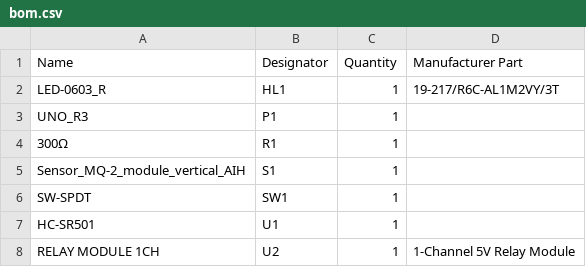
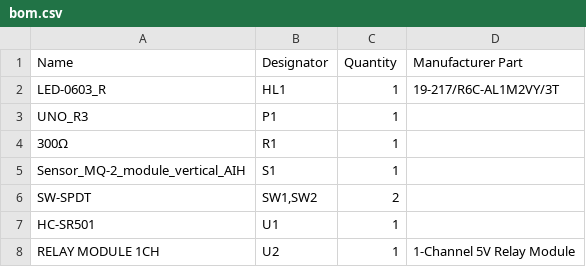
Before and after one commit to Crypton359/Moiseev_Coursework, a CSV file: docs/bom.csv, drawn as a sheet; the diff names each change by its address in the sheet, - before the commit and + after, or states it on an @@ line.

```diff
--- a/docs/bom.csv
+++ b/docs/bom.csv
-B6 (Designator): SW1
+B6 (Designator): SW1,SW2
-C6 (Quantity): 1
+C6 (Quantity): 2
```
Also changed, not shown: 6 other files.
